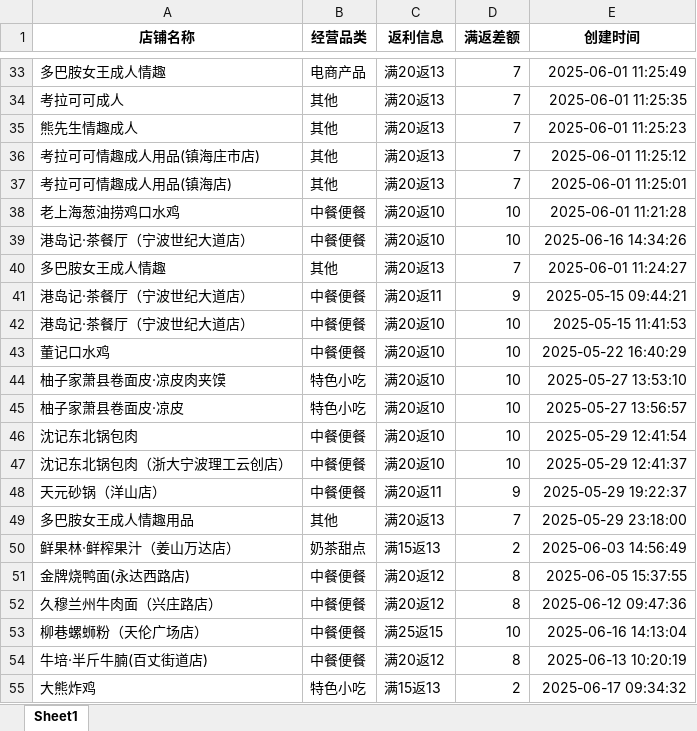
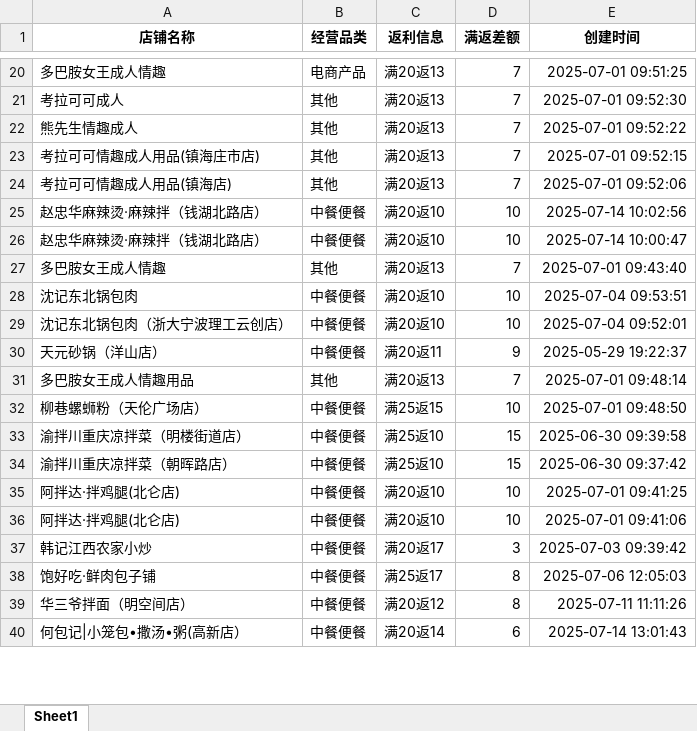
Before and after one commit to SakuraCodes/WeChat_Robot, an Excel workbook: data/result.xlsx, sheet Sheet1, drawn as a sheet; only a part is shown, gaps mark what is left out; values as stored, in another font and other column widths than the file's, no borders; removed rows and columns are numbered as before the commit, all else as after; the diff covers the shown part only; the diff names each change by its address in the sheet, - before the commit and + after, or states it on an @@ line.

```diff
--- a/data/result.xlsx (sheet Sheet1)
+++ b/data/result.xlsx (sheet Sheet1)
-E20 (创建时间): 2025-06-01 11:25:49
+E20 (创建时间): 2025-07-01 09:51:25
-E21 (创建时间): 2025-06-01 11:25:35
+E21 (创建时间): 2025-07-01 09:52:30
-E22 (创建时间): 2025-06-01 11:25:23
+E22 (创建时间): 2025-07-01 09:52:22
-E23 (创建时间): 2025-06-01 11:25:12
+E23 (创建时间): 2025-07-01 09:52:15
-E24 (创建时间): 2025-06-01 11:25:01
+E24 (创建时间): 2025-07-01 09:52:06
-A25 (店铺名称): 老上海葱油捞鸡口水鸡
+A25 (店铺名称): 赵忠华麻辣烫·麻辣拌（钱湖北路店）
-E25 (创建时间): 2025-06-01 11:21:28
+E25 (创建时间): 2025-07-14 10:02:56
-A26 (店铺名称): 港岛记·茶餐厅（宁波世纪大道店）
+A26 (店铺名称): 赵忠华麻辣烫·麻辣拌（钱湖北路店）
-E26 (创建时间): 2025-06-16 14:34:26
+E26 (创建时间): 2025-07-14 10:00:47
-E27 (创建时间): 2025-06-01 11:24:27
+E27 (创建时间): 2025-07-01 09:43:40
-row 41: 港岛记·茶餐厅（宁波世纪大道店） | 中餐便餐 | 满20返11 | 9 | 2025-05-15 09:44:21
-row 42: 港岛记·茶餐厅（宁波世纪大道店） | 中餐便餐 | 满20返10 | 10 | 2025-05-15 11:41:53
-row 43: 董记口水鸡 | 中餐便餐 | 满20返10 | 10 | 2025-05-22 16:40:29
-row 44: 柚子家萧县卷面皮·凉皮肉夹馍 | 特色小吃 | 满20返10 | 10 | 2025-05-27 13:53:10
-row 45: 柚子家萧县卷面皮·凉皮 | 特色小吃 | 满20返10 | 10 | 2025-05-27 13:56:57
-E28 (创建时间): 2025-05-29 12:41:54
+E28 (创建时间): 2025-07-04 09:53:51
-E29 (创建时间): 2025-05-29 12:41:37
+E29 (创建时间): 2025-07-04 09:52:01
-E31 (创建时间): 2025-05-29 23:18:00
+E31 (创建时间): 2025-07-01 09:48:14
-row 50: 鲜果林·鲜榨果汁（姜山万达店） | 奶茶甜点 | 满15返13 | 2 | 2025-06-03 14:56:49
-row 51: 金牌烧鸭面(永达西路店) | 中餐便餐 | 满20返12 | 8 | 2025-06-05 15:37:55
-row 52: 久穆兰州牛肉面（兴庄路店） | 中餐便餐 | 满20返12 | 8 | 2025-06-12 09:47:36
-E32 (创建时间): 2025-06-16 14:13:04
+E32 (创建时间): 2025-07-01 09:48:50
+row 33: 渝拌川重庆凉拌菜（明楼街道店） | 中餐便餐 | 满25返10 | 15 | 2025-06-30 09:39:58
+row 34: 渝拌川重庆凉拌菜（朝晖路店） | 中餐便餐 | 满25返10 | 15 | 2025-06-30 09:37:42
+row 35: 阿拌达·拌鸡腿(北仑店) | 中餐便餐 | 满20返10 | 10 | 2025-07-01 09:41:25
+row 36: 阿拌达·拌鸡腿(北仑店) | 中餐便餐 | 满20返10 | 10 | 2025-07-01 09:41:06
+row 37: 韩记江西农家小炒 | 中餐便餐 | 满20返17 | 3 | 2025-07-03 09:39:42
+row 38: 饱好吃·鲜肉包子铺 | 中餐便餐 | 满25返17 | 8 | 2025-07-06 12:05:03
-A39 (店铺名称): 牛培·半斤牛腩(百丈街道店)
+A39 (店铺名称): 华三爷拌面（明空间店）
-E39 (创建时间): 2025-06-13 10:20:19
+E39 (创建时间): 2025-07-11 11:11:26
-row 55: 大熊炸鸡 | 特色小吃 | 满15返13 | 2 | 2025-06-17 09:34:32
+row 40: 何包记|小笼包•撒汤•粥(高新店） | 中餐便餐 | 满20返14 | 6 | 2025-07-14 13:01:43
```
Also changed, not shown: 5 added rows, 19 removed rows and 23 edited cells elsewhere in this sheet, 1 other file.
